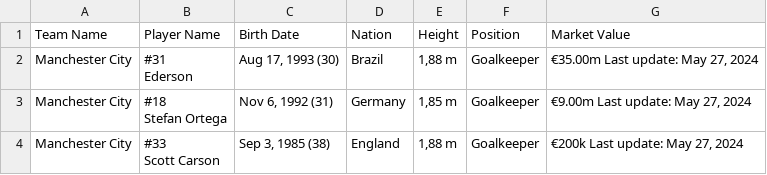
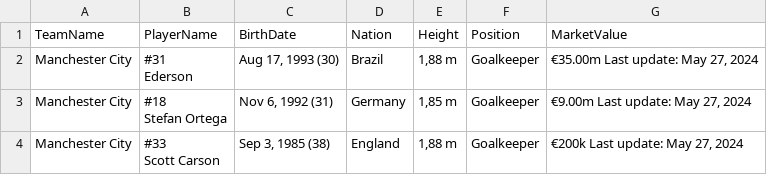
Before and after one commit to nahyun27/StatChamp-RAG, a CSV file: data/premier_league_players.csv, drawn as a sheet; only a part is shown.

Commit message:
add Soccer Dataset

```diff
--- a/data/premier_league_players.csv
+++ b/data/premier_league_players.csv
@@ -1,2 +1,2 @@
-Team Name,Player Name,Birth Date,Nation,Height,Position,Market Value
+TeamName,PlayerName,BirthDate,Nation,Height,Position,MarketValue
 Manchester City,"#31
```
Also changed, not shown: 7 other files.
